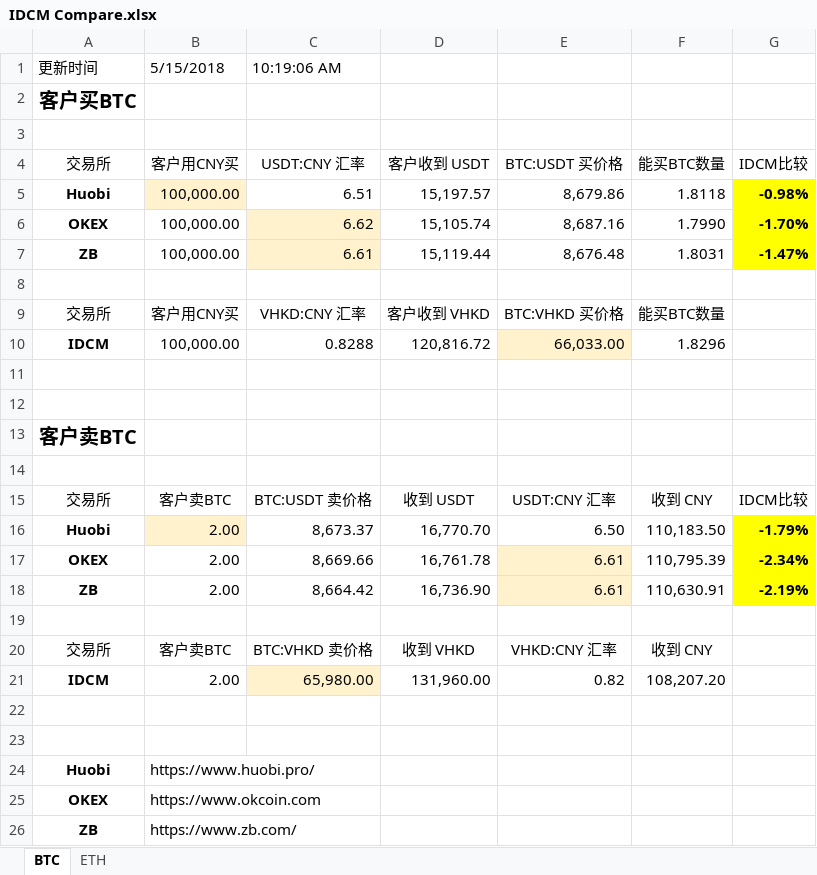
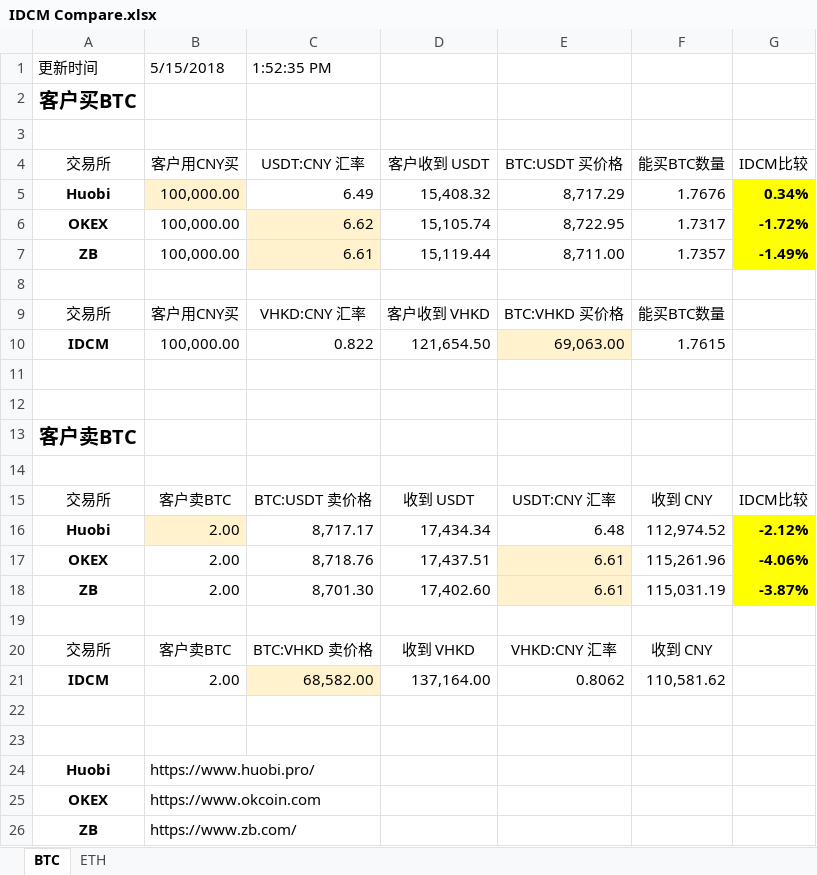
Before and after one commit to XavierXIEXIN/IDCM_Compare, an Excel workbook: IDCM Compare.xlsx, sheet BTC, drawn as a sheet; values as stored, in another font and other column widths than the file's, no borders; conditional formats not drawn; removed rows and columns are numbered as before the commit, all else as after; the diff names each change by its address in the sheet, - before the commit and + after, or states it on an @@ line.

```diff
--- a/IDCM Compare.xlsx (sheet BTC)
+++ b/IDCM Compare.xlsx (sheet BTC)
-C1: 10:19:06 AM
+C1: 1:52:35 PM
-row 5: Huobi | 100,000.00 | 6.51 | 15,197.57 | 8,679.86 | 1.8118 | -0.98%
+row 5: Huobi | 100,000.00 | 6.49 | 15,408.32 | 8,717.29 | 1.7676 | 0.34%
-E6: 8,687.16
+E6: 8,722.95
-F6: 1.7990
+F6: 1.7317
-G6: -1.70%
+G6: -1.72%
-E7: 8,676.48
+E7: 8,711.00
-F7: 1.8031
+F7: 1.7357
-G7: -1.47%
+G7: -1.49%
-C10: 0.8288
+C10: 0.822
-D10: 120,816.72
+D10: 121,654.50
-E10: 66,033.00
+E10: 69,063.00
-F10: 1.8296
+F10: 1.7615
-row 16: Huobi | 2.00 | 8,673.37 | 16,770.70 | 6.50 | 110,183.50 | -1.79%
+row 16: Huobi | 2.00 | 8,717.17 | 17,434.34 | 6.48 | 112,974.52 | -2.12%
-C17: 8,669.66
+C17: 8,718.76
-D17: 16,761.78
+D17: 17,437.51
-F17: 110,795.39
+F17: 115,261.96
-G17: -2.34%
+G17: -4.06%
-C18: 8,664.42
+C18: 8,701.30
-D18: 16,736.90
+D18: 17,402.60
-F18: 110,630.91
+F18: 115,031.19
-G18: -2.19%
+G18: -3.87%
-C21: 65,980.00
+C21: 68,582.00
-D21: 131,960.00
+D21: 137,164.00
-E21: 0.82
+E21: 0.8062
-F21: 108,207.20
+F21: 110,581.62
```
Also changed, not shown: sheet ETH, formulas that keep their value.
